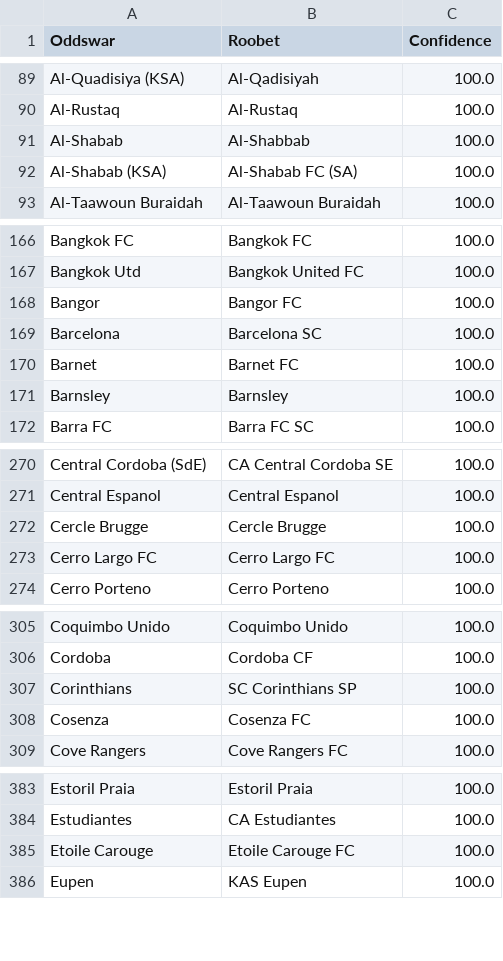
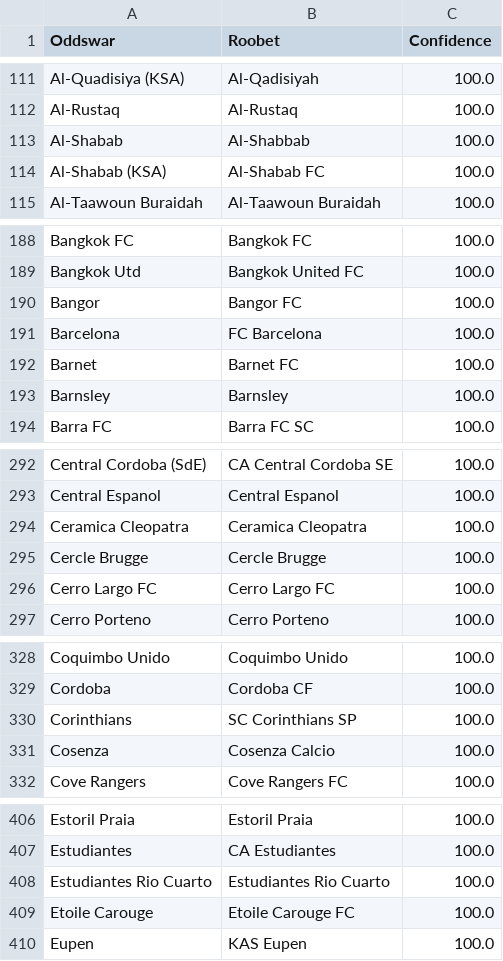
Before and after one commit to battalboy/harbi, a CSV file: roobet_matches.csv, drawn as a sheet; only a part is shown, gaps mark what is left out; the diff covers the shown part only.

```diff
--- a/roobet_matches.csv
+++ b/roobet_matches.csv
@@ -91,3 +113,3 @@ Al-Rustaq,Al-Rustaq,100.0
 Al-Shabab,Al-Shabbab,100.0
-Al-Shabab (KSA),Al-Shabab FC (SA),100.0
+Al-Shabab (KSA),Al-Shabab FC,100.0
 Al-Taawoun Buraidah,Al-Taawoun Buraidah,100.0
@@ -168,3 +190,3 @@ Bangkok Utd,Bangkok United FC,100.0
 Bangor,Bangor FC,100.0
-Barcelona,Barcelona SC,100.0
+Barcelona,FC Barcelona,100.0
 Barnet,Barnet FC,100.0
@@ -271,2 +293,3 @@ Central Cordoba (SdE),CA Central Cordoba SE,100.0
 Central Espanol,Central Espanol,100.0
+Ceramica Cleopatra,Ceramica Cleopatra,100.0
 Cercle Brugge,Cercle Brugge,100.0
@@ -307,3 +330,3 @@ Cordoba,Cordoba CF,100.0
 Corinthians,SC Corinthians SP,100.0
-Cosenza,Cosenza FC,100.0
+Cosenza,Cosenza Calcio,100.0
 Cove Rangers,Cove Rangers FC,100.0
@@ -384,2 +407,3 @@ Estoril Praia,Estoril Praia,100.0
 Estudiantes,CA Estudiantes,100.0
+Estudiantes Rio Cuarto,Estudiantes Rio Cuarto,100.0
 Etoile Carouge,Etoile Carouge FC,100.0
```
Also changed, not shown: 27 added rows, 4 removed rows and 5 edited cells elsewhere in this file, stoiximan_matches.csv, tumbet_matches.csv.
